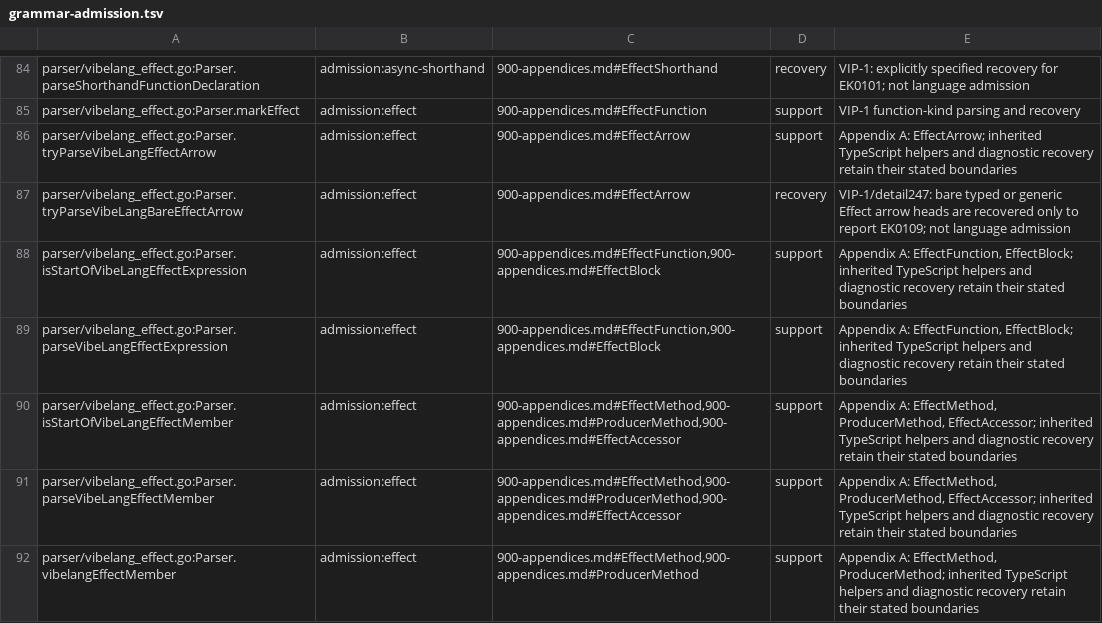
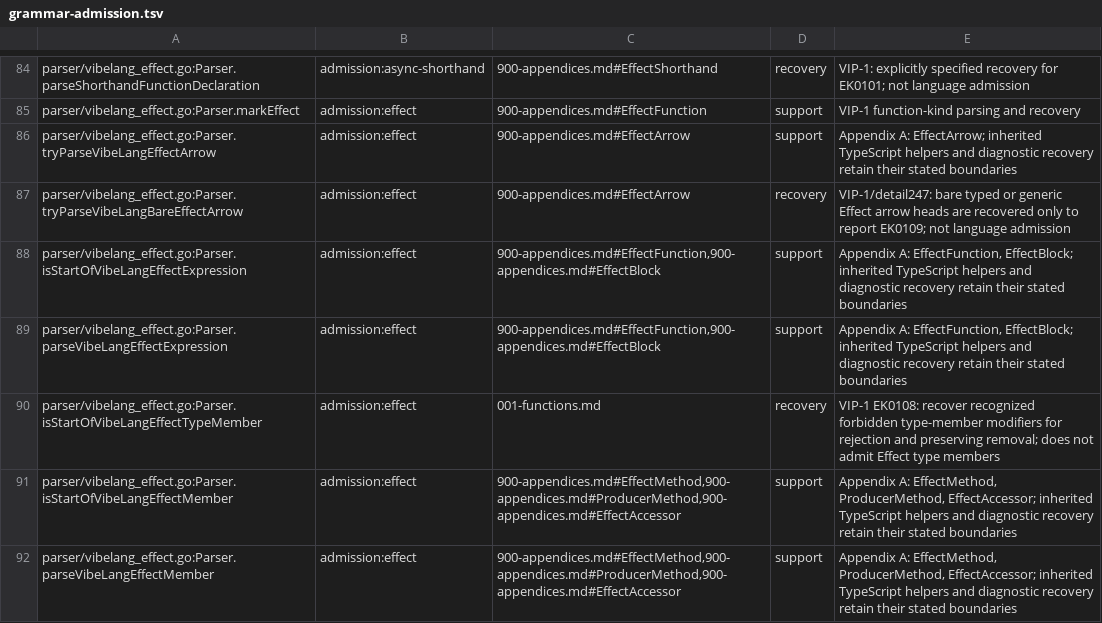
Before and after one commit to smithersai/vibelang, a TSV file: docs/design/registry/grammar-admission.tsv, drawn as a sheet; only a part is shown, gaps mark what is left out; the shorter side is filled out with more unchanged rows.

Commit message:
fix(compiler): reject effect modifiers on erased declarations
VIP-1 chapter 1 requires EK0108 for ambient declarations, abstract members and type members. Check the recovered tree independently of lowerable bodies, recover forbidden type-member modifiers, and preserve legal overloads and ordinary effect names. --fix removes the erased modifier, retaining comments and the public signature. Account for the recovery hook under chapter 1 in the grammar inventory.

TypeScript 5.9.3 with Effect 4.1.0: declare async function ambientRead(): Promise<number> reports TS1040 (exit 2); its ordinary ambient Effect-returning twin compiles (exit 0).

Exact-base regression fails with missing EK0108. Fixed checker/repair tests and keyed fuzz seeds pass; both compiler rejection cases pass; vet, docs regeneration, forms (no decision moves) and e2e pass. Full strict fuzz times out at 40 minutes in FuzzMigrationDeclarationFix; grammar inventory retains four existing schema-hook gaps after accounting for this new helper. LSP smoke exits 1. Pinned migration-source scan: zero textual prefix candidates across five repositories. Full receipts and limitations are in the lane report.

```diff
--- a/docs/design/registry/grammar-admission.tsv
+++ b/docs/design/registry/grammar-admission.tsv
@@ -89,2 +89,3 @@ parser/vibelang_effect.go:Parser.isStartOfVibeLangEffectExpression	admission:eff
 parser/vibelang_effect.go:Parser.parseVibeLangEffectExpression	admission:effect	900-appendices.md#EffectFunction,900-appendices.md#EffectBlock	support	Appendix A: EffectFunction, EffectBlock; inherited TypeScript helpers and diagnostic recovery retain their stated boundaries
+parser/vibelang_effect.go:Parser.isStartOfVibeLangEffectTypeMember	admission:effect	001-functions.md	recovery	VIP-1 EK0108: recover recognized forbidden type-member modifiers for rejection and preserving removal; does not admit Effect type members
 parser/vibelang_effect.go:Parser.isStartOfVibeLangEffectMember	admission:effect	900-appendices.md#EffectMethod,900-appendices.md#ProducerMethod,900-appendices.md#EffectAccessor	support	Appendix A: EffectMethod, ProducerMethod, EffectAccessor; inherited TypeScript helpers and diagnostic recovery retain their stated boundaries
```
Also changed, not shown: 24 other files.
